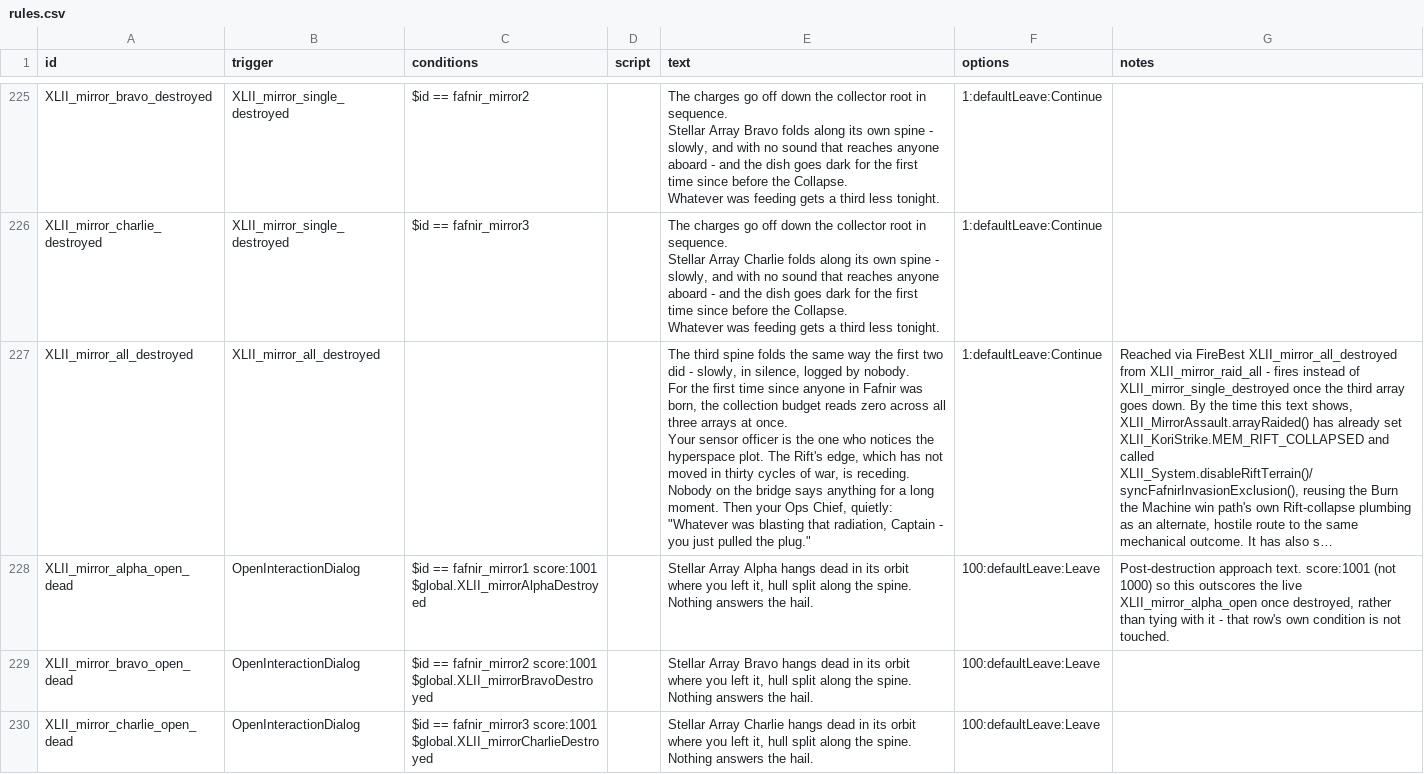
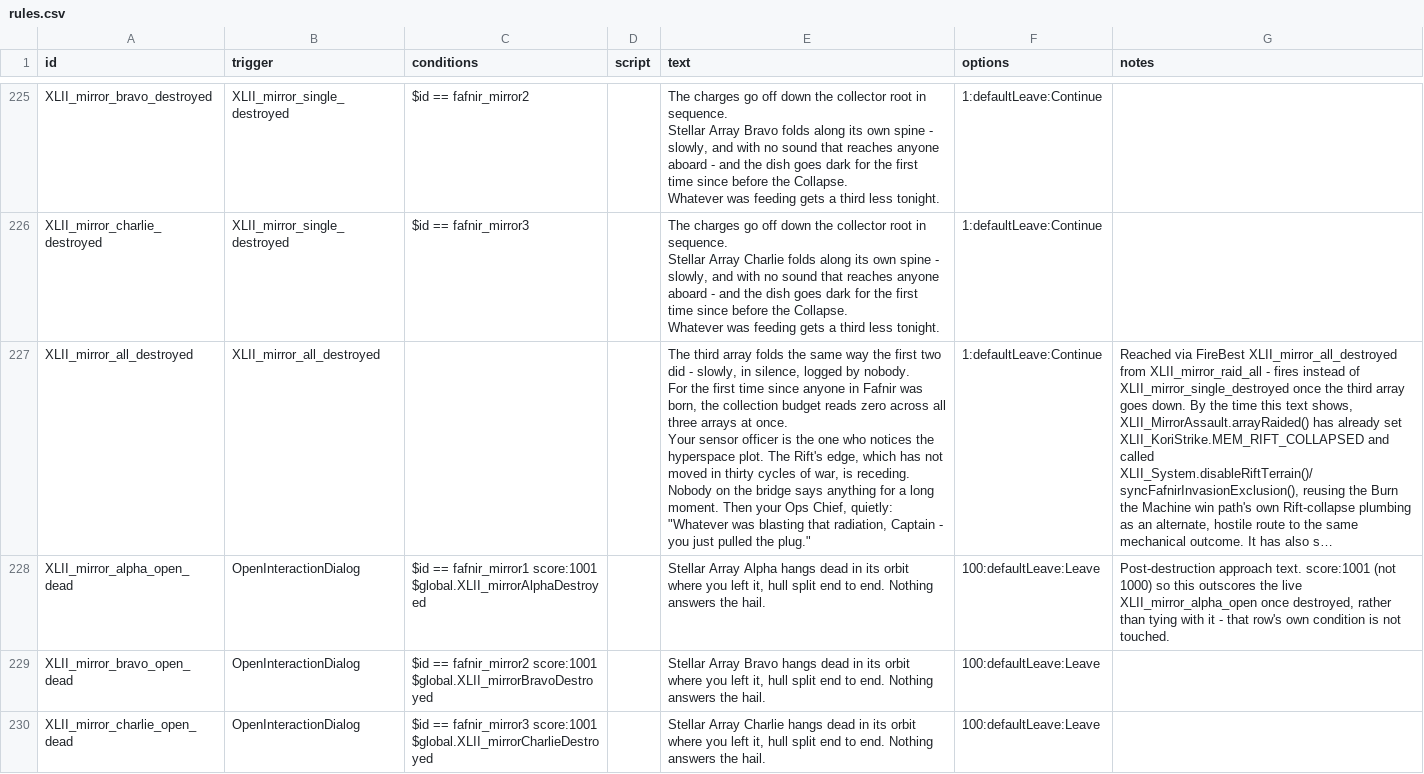
Before and after one commit to Levianeer/Draconis-Fleet, a CSV file: data/campaign/rules.csv, drawn as a sheet; only a part is shown, gaps mark what is left out; long unchanged cells end in …; the diff covers the shown part only; the diff names each change by its address in the sheet, - before the commit and + after, or states it on an @@ line.

Commit message:
Update rules.csv

```diff
--- a/data/campaign/rules.csv
+++ b/data/campaign/rules.csv
-E227 (text): The third spine folds the…
+E227 (text): The third array folds the…
-E228 (text): …hull split along the spine. Nothing answers…
+E228 (text): …hull split end to end. Nothing answers…
-E229 (text): …hull split along the spine. Nothing answers…
+E229 (text): …hull split end to end. Nothing answers…
-E230 (text): …hull split along the spine. Nothing answers…
+E230 (text): …hull split end to end. Nothing answers…
```
Also changed, not shown: 13 edited cells elsewhere in this file.
